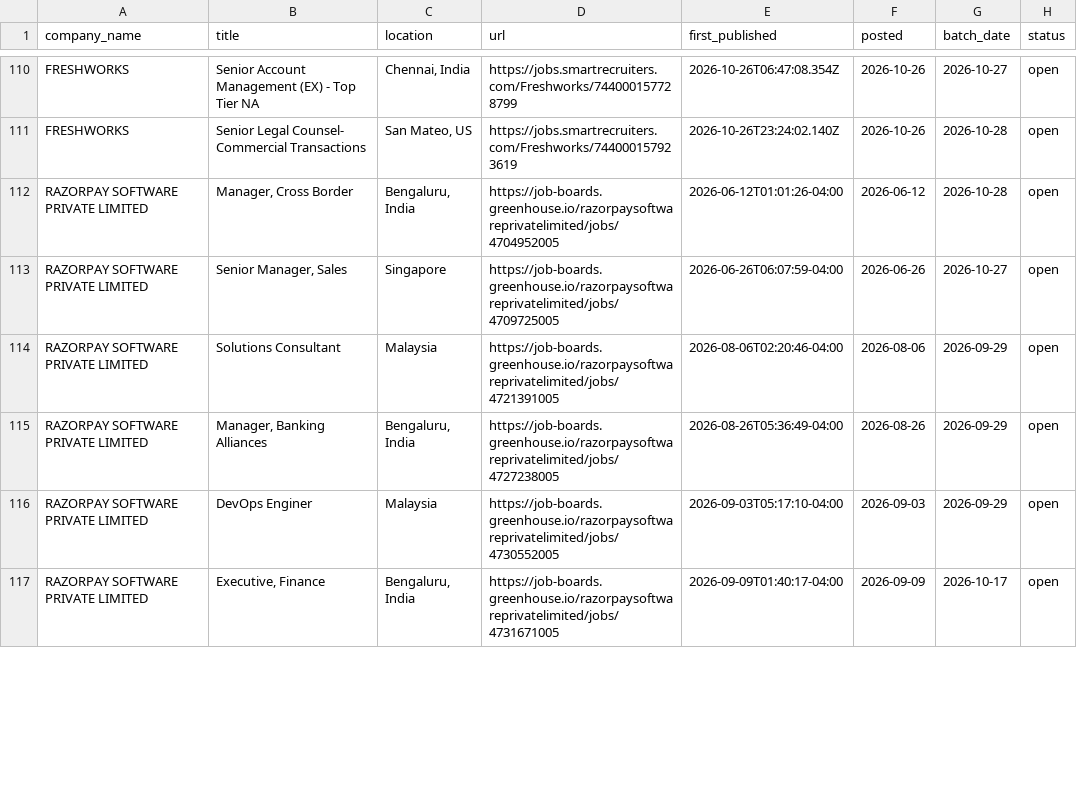
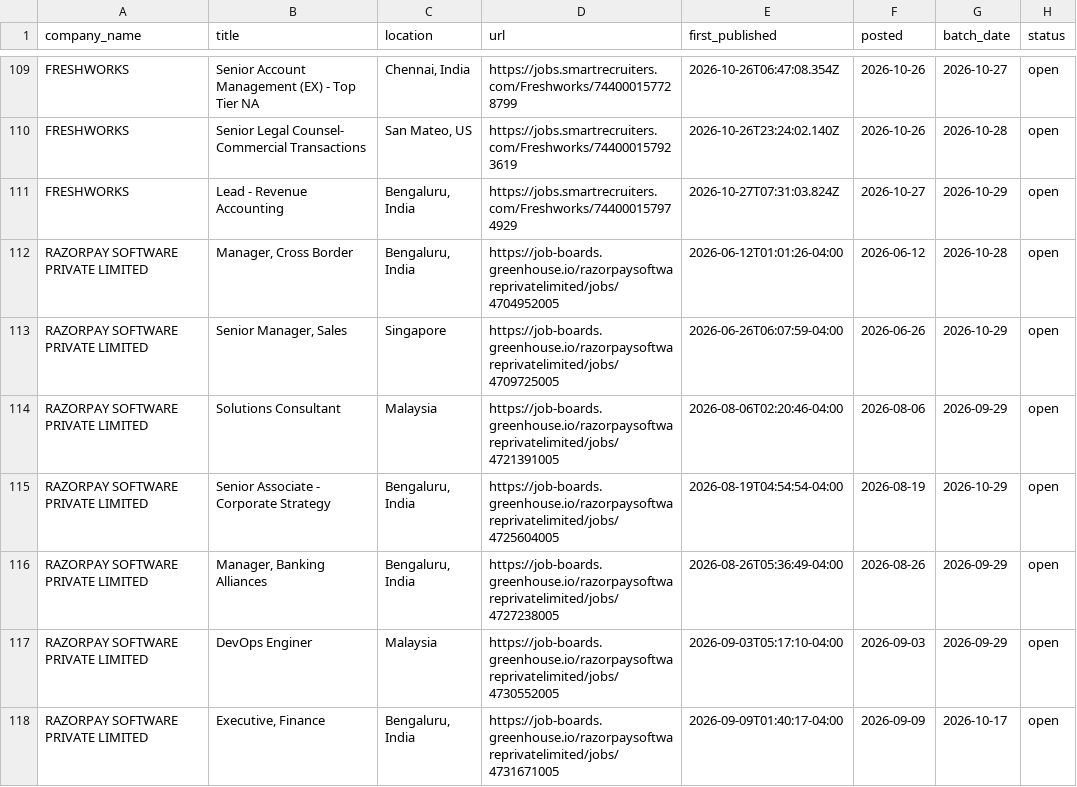
Before and after one commit to itsabhinavism/job-vault-datavault, a CSV file: export/current_jobs.csv, drawn as a sheet; only a part is shown, gaps mark what is left out; the diff covers the shown part only.

```diff
--- a/export/current_jobs.csv
+++ b/export/current_jobs.csv
@@ -111,5 +110,7 @@ FRESHWORKS,Senior Account Management (EX) - Top Tier NA ,"Chennai, India",https:
 FRESHWORKS,Senior Legal Counsel- Commercial Transactions,"San Mateo, US",https://jobs.smartrecruiters.com/Freshworks/744000157923619,2026-10-26T23:24:02.140Z,2026-10-26,2026-10-28,open
+FRESHWORKS,Lead - Revenue Accounting,"Bengaluru, India",https://jobs.smartrecruiters.com/Freshworks/744000157974929,2026-10-27T07:31:03.824Z,2026-10-27,2026-10-29,open
 RAZORPAY SOFTWARE PRIVATE LIMITED,"Manager, Cross Border","Bengaluru, India",https://job-boards.greenhouse.io/razorpaysoftwareprivatelimited/jobs/4704952005,2026-06-12T01:01:26-04:00,2026-06-12,2026-10-28,open
-RAZORPAY SOFTWARE PRIVATE LIMITED,"Senior Manager, Sales",Singapore,https://job-boards.greenhouse.io/razorpaysoftwareprivatelimited/jobs/4709725005,2026-06-26T06:07:59-04:00,2026-06-26,2026-10-27,open
+RAZORPAY SOFTWARE PRIVATE LIMITED,"Senior Manager, Sales",Singapore,https://job-boards.greenhouse.io/razorpaysoftwareprivatelimited/jobs/4709725005,2026-06-26T06:07:59-04:00,2026-06-26,2026-10-29,open
 RAZORPAY SOFTWARE PRIVATE LIMITED,Solutions Consultant,Malaysia,https://job-boards.greenhouse.io/razorpaysoftwareprivatelimited/jobs/4721391005,2026-08-06T02:20:46-04:00,2026-08-06,2026-09-29,open
+RAZORPAY SOFTWARE PRIVATE LIMITED,Senior Associate - Corporate Strategy ,"Bengaluru, India",https://job-boards.greenhouse.io/razorpaysoftwareprivatelimited/jobs/4725604005,2026-08-19T04:54:54-04:00,2026-08-19,2026-10-29,open
 RAZORPAY SOFTWARE PRIVATE LIMITED,"Manager, Banking Alliances","Bengaluru, India",https://job-boards.greenhouse.io/razorpaysoftwareprivatelimited/jobs/4727238005,2026-08-26T05:36:49-04:00,2026-08-26,2026-09-29,open
```
Also changed, not shown: 5 added rows and 10 removed rows elsewhere in this file, export/changes.csv, export/job_history.csv, 4 other files.
